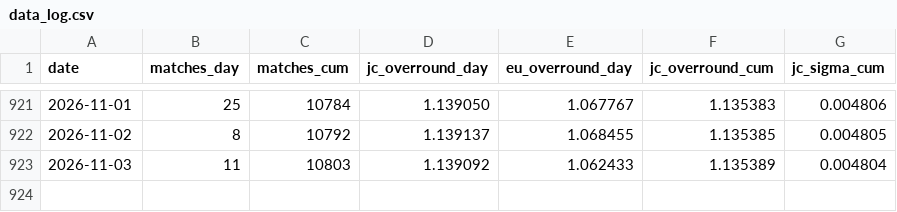
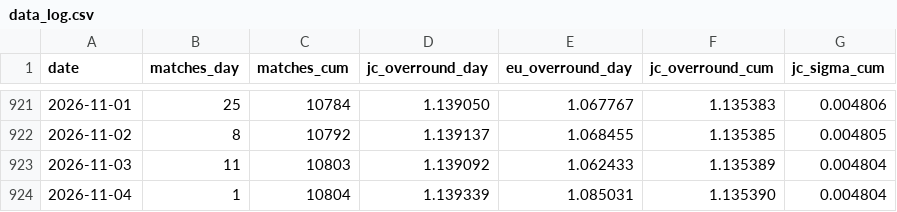
Before and after one commit to quietnumbers/china-sports-lottery-overround, a CSV file: data_log.csv, drawn as a sheet; only a part is shown, gaps mark what is left out; the diff names each change by its address in the sheet, - before the commit and + after, or states it on an @@ line.

```diff
--- a/data_log.csv
+++ b/data_log.csv
+row 924: 2026-11-04 | 1 | 10804 | 1.139339 | 1.085031 | 1.135390 | 0.004804
```
Also changed, not shown: 1 other file.
